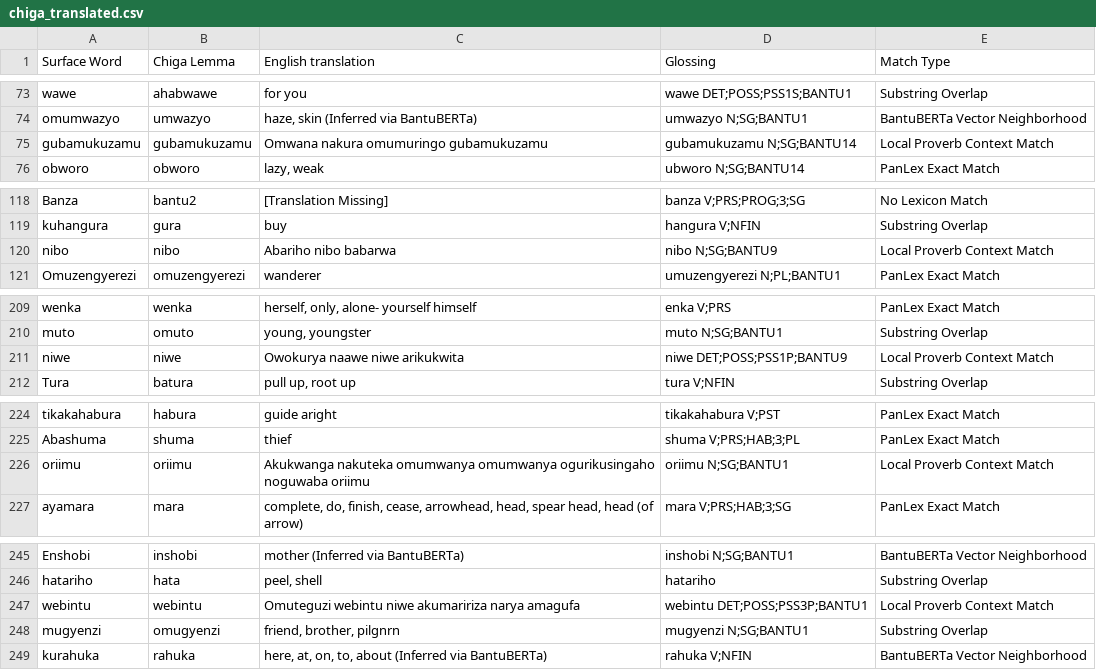
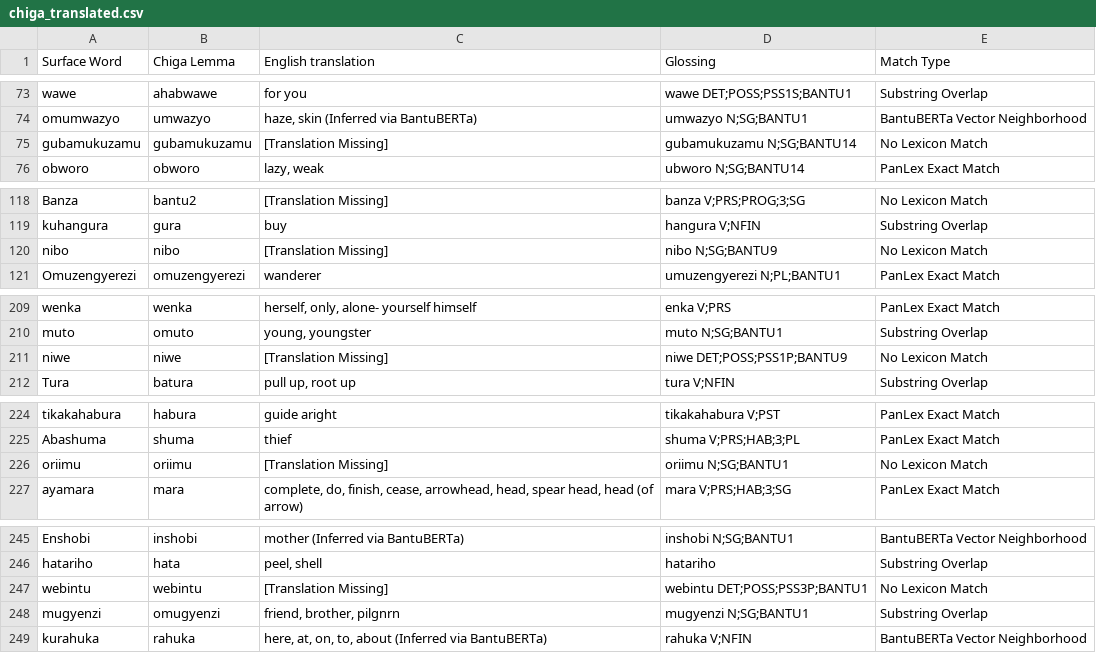
Before and after one commit to look-luc/East-African-Dataset, a CSV file: data/chiga/chiga_translated.csv, drawn as a sheet; only a part is shown, gaps mark what is left out; the diff covers the shown part only.

```diff
--- a/data/chiga/chiga_translated.csv
+++ b/data/chiga/chiga_translated.csv
@@ -74,3 +74,3 @@ wawe,ahabwawe,for you,wawe DET;POSS;PSS1S;BANTU1,Substring Overlap
 omumwazyo,umwazyo,"haze, skin (Inferred via BantuBERTa)",umwazyo N;SG;BANTU1,BantuBERTa Vector Neighborhood
-gubamukuzamu,gubamukuzamu,Omwana nakura omumuringo gubamukuzamu,gubamukuzamu N;SG;BANTU14,Local Proverb Context Match
+gubamukuzamu,gubamukuzamu,[Translation Missing],gubamukuzamu N;SG;BANTU14,No Lexicon Match
 obworo,obworo,"lazy, weak",ubworo N;SG;BANTU14,PanLex Exact Match
@@ -119,3 +119,3 @@ Banza,bantu2,[Translation Missing],banza V;PRS;PROG;3;SG,No Lexicon Match
 kuhangura,gura,buy,hangura V;NFIN,Substring Overlap
-nibo,nibo,Abariho nibo babarwa,nibo N;SG;BANTU9,Local Proverb Context Match
+nibo,nibo,[Translation Missing],nibo N;SG;BANTU9,No Lexicon Match
 Omuzengyerezi,omuzengyerezi,wanderer,umuzengyerezi N;PL;BANTU1,PanLex Exact Match
@@ -210,3 +210,3 @@ wenka,wenka,"herself, only, alone- yourself himself",enka V;PRS,PanLex Exact Mat
 muto,omuto,"young, youngster",muto N;SG;BANTU1,Substring Overlap
-niwe,niwe,Owokurya naawe niwe arikukwita,niwe DET;POSS;PSS1P;BANTU9,Local Proverb Context Match
+niwe,niwe,[Translation Missing],niwe DET;POSS;PSS1P;BANTU9,No Lexicon Match
 Tura,batura,"pull up, root up",tura V;NFIN,Substring Overlap
@@ -225,3 +225,3 @@ tikakahabura,habura,guide aright,tikakahabura V;PST,PanLex Exact Match
 Abashuma,shuma,thief,shuma V;PRS;HAB;3;PL,PanLex Exact Match
-oriimu,oriimu,Akukwanga nakuteka omumwanya omumwanya ogurikusingaho noguwaba oriimu,oriimu N;SG;BANTU1,Local Proverb Context Match
+oriimu,oriimu,[Translation Missing],oriimu N;SG;BANTU1,No Lexicon Match
 ayamara,mara,"complete, do, finish, cease, arrowhead, head, spear head, head (of arrow)",mara V;PRS;HAB;3;SG,PanLex Exact Match
@@ -246,3 +246,3 @@ Enshobi,inshobi,mother (Inferred via BantuBERTa),inshobi N;SG;BANTU1,BantuBERTa
 hatariho,hata,"peel, shell",hatariho,Substring Overlap
-webintu,webintu,Omuteguzi webintu niwe akumaririza narya amagufa,webintu DET;POSS;PSS3P;BANTU1,Local Proverb Context Match
+webintu,webintu,[Translation Missing],webintu DET;POSS;PSS3P;BANTU1,No Lexicon Match
 mugyenzi,omugyenzi,"friend, brother, pilgnrn",mugyenzi N;SG;BANTU1,Substring Overlap
```
Also changed, not shown: 4 edited cells elsewhere in this file, data/ganda/ganda_translated.csv, data/gikuyu/gikuyu_translated.csv, 5 other files.
